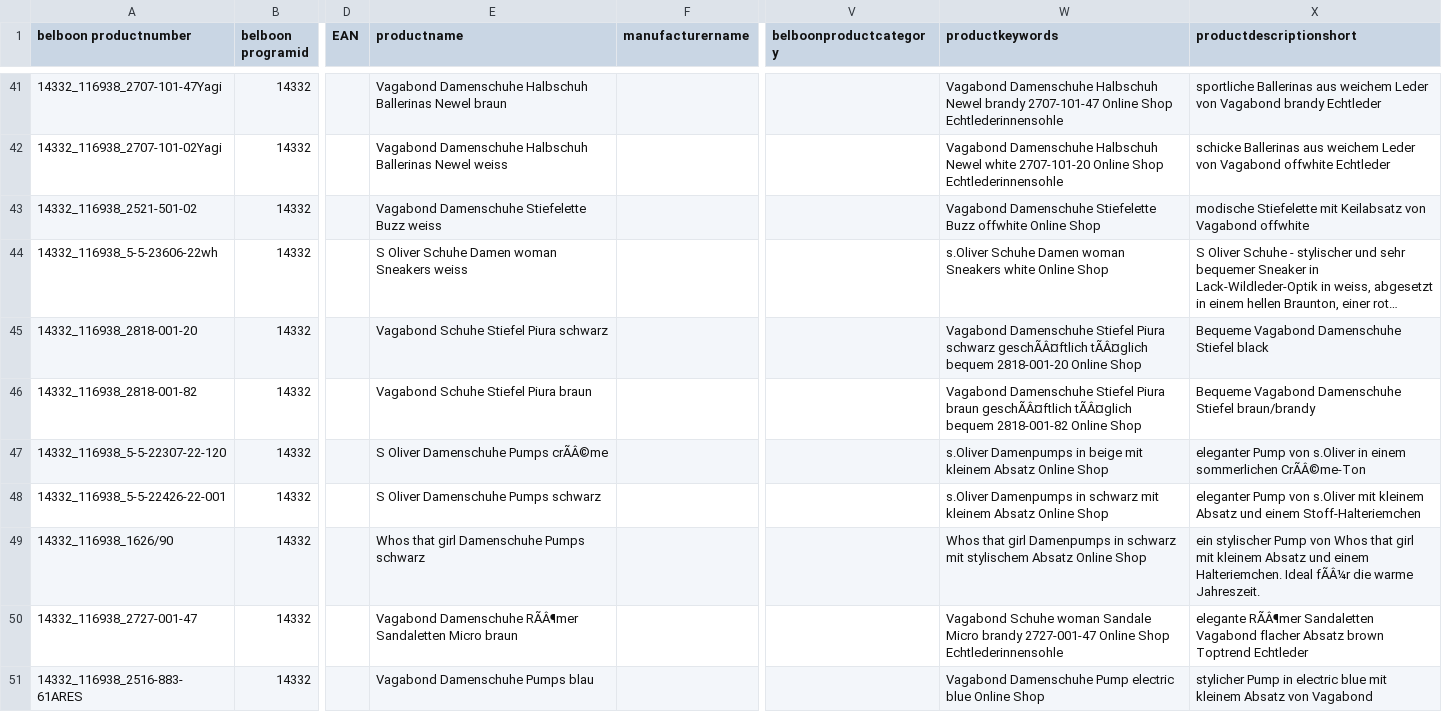
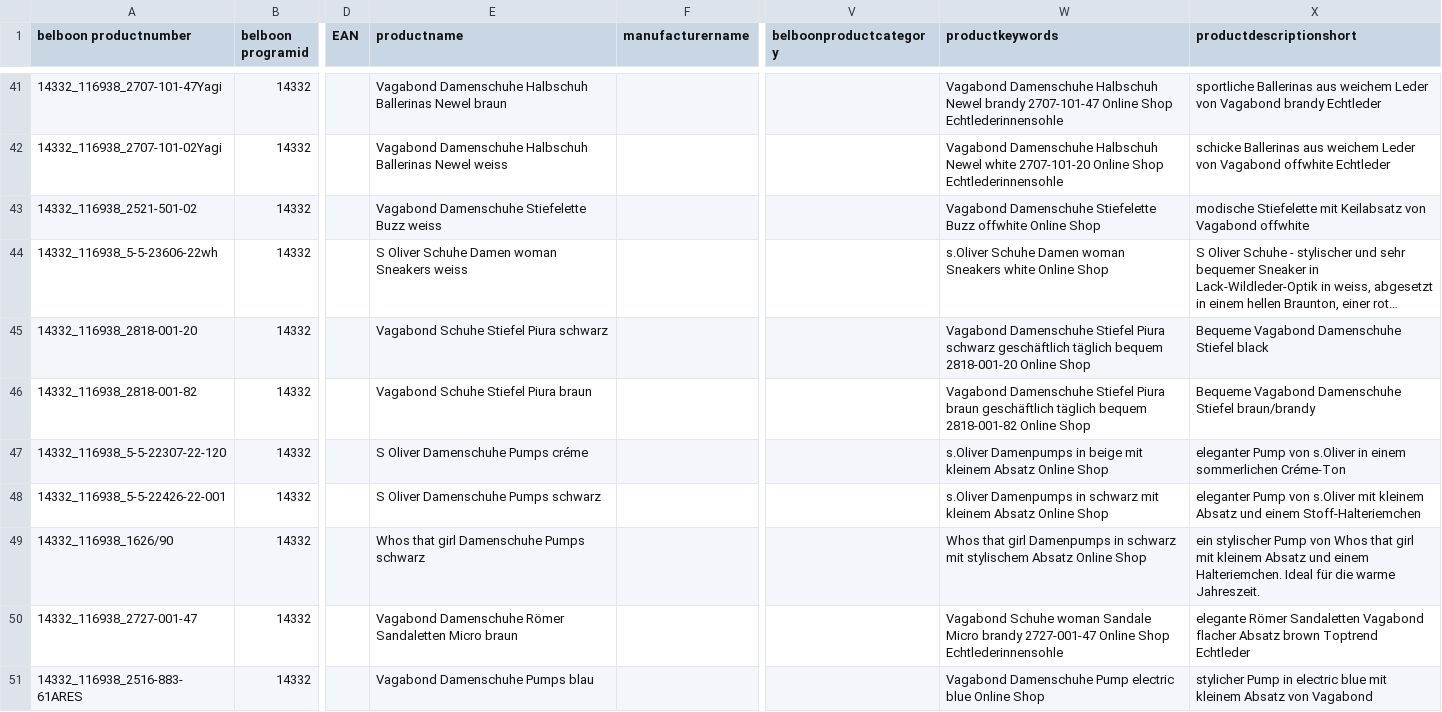
Before and after one commit to erotte/shoogle, a CSV file: data/belboon/productdata116938.csv, drawn as a sheet; only a part is shown, gaps mark what is left out; long unchanged cells end in …; the diff covers the shown part only; the diff names each change by its address in the sheet, - before the commit and + after, or states it on an @@ line.

```diff
--- a/data/belboon/productdata116938.csv
+++ b/data/belboon/productdata116938.csv
-W45 (productkeywords): …Piura schwarz geschÃÂ¤ftlich tÃÂ¤glich bequem 2818-001-20…
+W45 (productkeywords): …Piura schwarz geschäftlich täglich bequem 2818-001-20…
-W46 (productkeywords): …Piura braun geschÃÂ¤ftlich tÃÂ¤glich bequem 2818-001-82…
+W46 (productkeywords): …Piura braun geschäftlich täglich bequem 2818-001-82…
-E47 (productname): S Oliver Damenschuhe Pumps crÃÂ©me
+E47 (productname): S Oliver Damenschuhe Pumps créme
-X47 (productdescriptionshort): …einem sommerlichen CrÃÂ©me-Ton
+X47 (productdescriptionshort): …einem sommerlichen Créme-Ton
-X49 (productdescriptionshort): …Halteriemchen. Ideal fÃÂ¼r die warme…
+X49 (productdescriptionshort): …Halteriemchen. Ideal für die warme…
-E50 (productname): Vagabond Damenschuhe RÃÂ¶mer Sandaletten Micro…
+E50 (productname): Vagabond Damenschuhe Römer Sandaletten Micro…
-X50 (productdescriptionshort): elegante RÃÂ¶mer Sandaletten Vagabond…
+X50 (productdescriptionshort): elegante Römer Sandaletten Vagabond…
```
Also changed, not shown: 129 edited cells elsewhere in this file, 4 other files.
